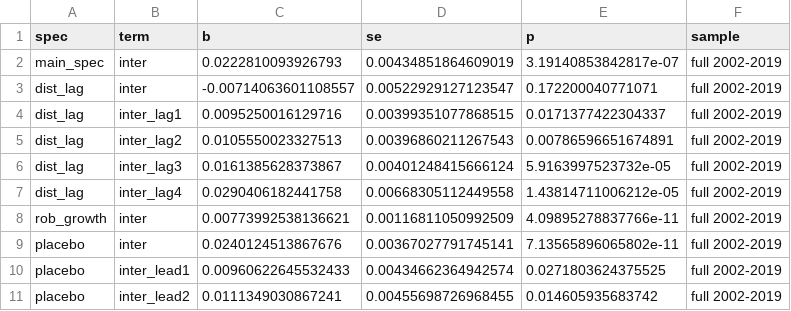
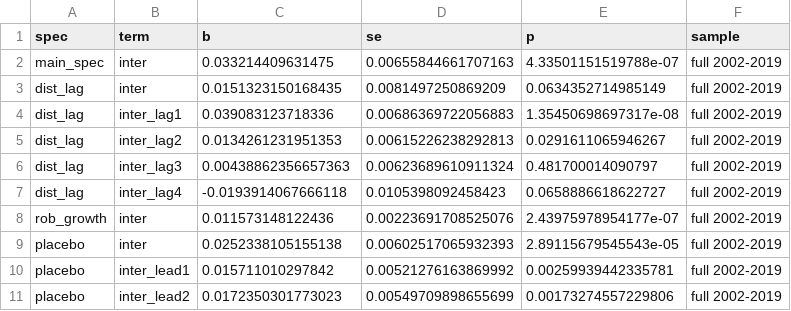
Before and after one commit to abdallahdalis/monetary-policy-local-labor, a CSV file: causal-did/output/tables/all_coefficients_R_zlb-full_pos-off.csv, drawn as a sheet; only a part is shown; the diff covers the shown part only.

```diff
--- a/causal-did/output/tables/all_coefficients_R_zlb-full_pos-off.csv
+++ b/causal-did/output/tables/all_coefficients_R_zlb-full_pos-off.csv
@@ -1,11 +1,11 @@
 "spec","term","b","se","p","sample"
-"main_spec","inter",0.0222810093926793,0.00434851864609019,3.19140853842817e-07,"full 2002-2019"
-"dist_lag","inter",-0.00714063601108557,0.00522929127123547,0.172200040771071,"full 2002-2019"
-"dist_lag","inter_lag1",0.0095250016129716,0.00399351077868515,0.0171377422304337,"full 2002-2019"
-"dist_lag","inter_lag2",0.0105550023327513,0.00396860211267543,0.00786596651674891,"full 2002-2019"
-"dist_lag","inter_lag3",0.0161385628373867,0.00401248415666124,5.9163997523732e-05,"full 2002-2019"
-"dist_lag","inter_lag4",0.0290406182441758,0.00668305112449558,1.43814711006212e-05,"full 2002-2019"
-"rob_growth","inter",0.00773992538136621,0.00116811050992509,4.09895278837766e-11,"full 2002-2019"
-"placebo","inter",0.0240124513867676,0.00367027791745141,7.13565896065802e-11,"full 2002-2019"
-"placebo","inter_lead1",0.00960622645532433,0.00434662364942574,0.0271803624375525,"full 2002-2019"
-"placebo","inter_lead2",0.0111349030867241,0.00455698726968455,0.014605935683742,"full 2002-2019"
+"main_spec","inter",0.033214409631475,0.00655844661707163,4.33501151519788e-07,"full 2002-2019"
+"dist_lag","inter",0.0151323150168435,0.0081497250869209,0.0634352714985149,"full 2002-2019"
+"dist_lag","inter_lag1",0.039083123718336,0.00686369722056883,1.35450698697317e-08,"full 2002-2019"
+"dist_lag","inter_lag2",0.0134261231951353,0.00615226238292813,0.0291611065946267,"full 2002-2019"
+"dist_lag","inter_lag3",0.00438862356657363,0.00623689610911324,0.481700014090797,"full 2002-2019"
+"dist_lag","inter_lag4",-0.0193914067666118,0.0105398092458423,0.0658886618622727,"full 2002-2019"
+"rob_growth","inter",0.011573148122436,0.00223691708525076,2.43975978954177e-07,"full 2002-2019"
+"placebo","inter",0.0252338105155138,0.00602517065932393,2.89115679545543e-05,"full 2002-2019"
+"placebo","inter_lead1",0.015711010297842,0.00521276163869992,0.00259939442335781,"full 2002-2019"
+"placebo","inter_lead2",0.0172350301773023,0.00549709898655699,0.00173274557229806,"full 2002-2019"
```
Also changed, not shown: 30 edited cells elsewhere in this file, causal-did/output/tables/all_coefficients_R.csv, causal-did/output/tables/all_coefficients_R_zlb-full_pos-on.csv, 45 other files.
